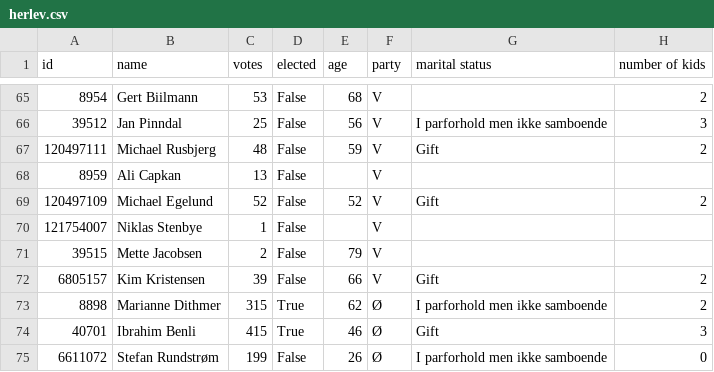
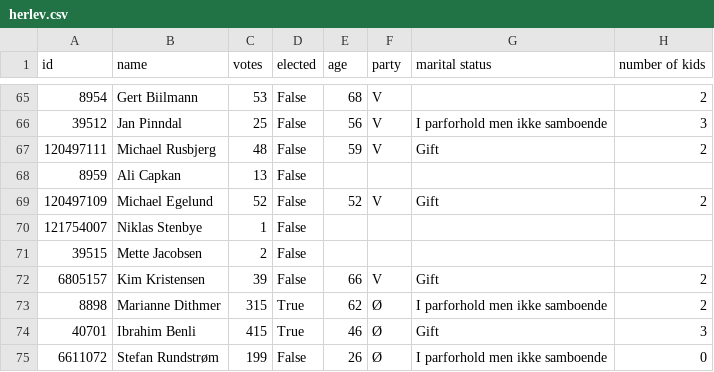
Before and after one commit to SamiaWahib/SIM-PUK, a CSV file: data/herlev.csv, drawn as a sheet; only a part is shown, gaps mark what is left out; the diff covers the shown part only; the diff names each change by its address in the sheet, - before the commit and + after, or states it on an @@ line.

```diff
--- a/data/herlev.csv
+++ b/data/herlev.csv
-F68 (party): V
+F68 (party): (empty)
-F70:F71 (party): V
+F70:F71 (party): (empty)
-E71 (age): 79
+E71 (age): (empty)
```
Also changed, not shown: 32 edited cells elsewhere in this file, data/lyngby-taarbaek.csv, 1 other file.
